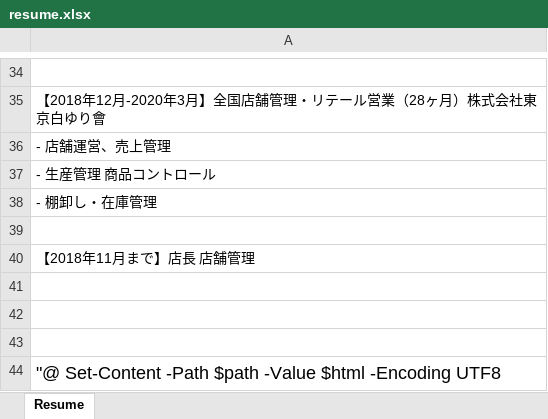
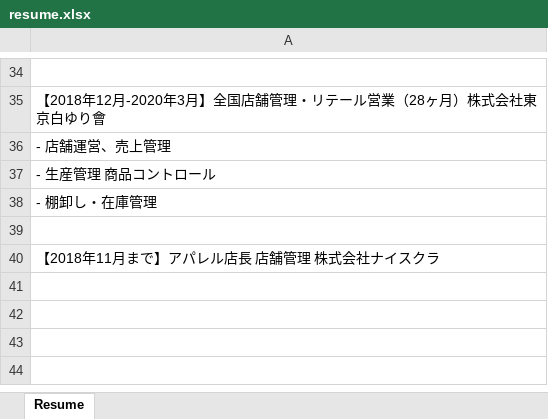
Before and after one commit to chabo452/resume-noguchi, an Excel workbook: resume.xlsx, sheet Resume, drawn as a sheet; only a part is shown, gaps mark what is left out; values as stored, in another font and other column widths than the file's, no borders; charts and pictures not drawn; the diff names each change by its address in the sheet, - before the commit and + after, or states it on an @@ line.

Commit message:
Update resume.xlsx content

```diff
--- a/resume.xlsx (sheet Resume)
+++ b/resume.xlsx (sheet Resume)
-A40: 【2018年11月まで】店長 店舗管理
+A40: 【2018年11月まで】アパレル店長 店舗管理 株式会社ナイスクラ
-row 41: (empty)
-row 42: (empty)
-row 43: (empty)
-row 44: "@ Set-Content -Path $path -Value $html -Encoding UTF8
```
Also changed, not shown: charts or pictures.
